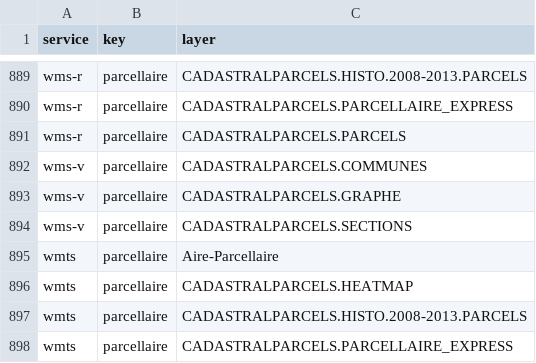
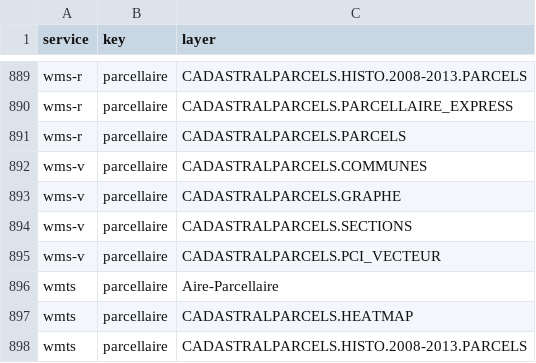
Before and after one commit to IGNF/gpf-filtered-getcapabilities, a CSV file: resources_by_key.csv, drawn as a sheet; only a part is shown, gaps mark what is left out; the shorter side is filled out with more unchanged rows; the diff names each change by its address in the sheet, - before the commit and + after, or states it on an @@ line.

```diff
--- a/resources_by_key.csv
+++ b/resources_by_key.csv
+row 895: wms-v | parcellaire | CADASTRALPARCELS.PCI_VECTEUR
```
Also changed, not shown: 34 other files.
